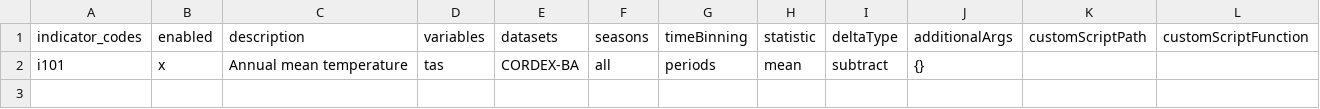
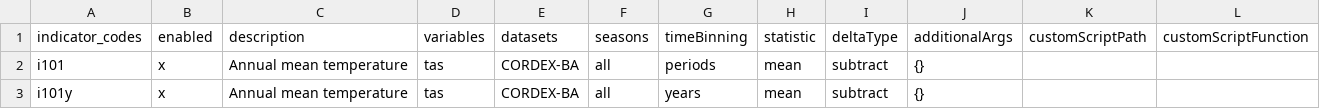
Before and after one commit to Klimaatlas/KAPy, a TSV file: workflow/testing/indicators.tsv, drawn as a sheet.

```diff
--- a/workflow/testing/indicators.tsv
+++ b/workflow/testing/indicators.tsv
@@ -2 +2,2 @@ indicator_codes	enabled	description	variables	datasets	seasons	timeBinning	stati
 i101	x	Annual mean temperature	tas	CORDEX-BA	all	periods	mean	subtract	{}		
+i101y	x	Annual mean temperature	tas	CORDEX-BA	all	years	mean	subtract	{}		
```
